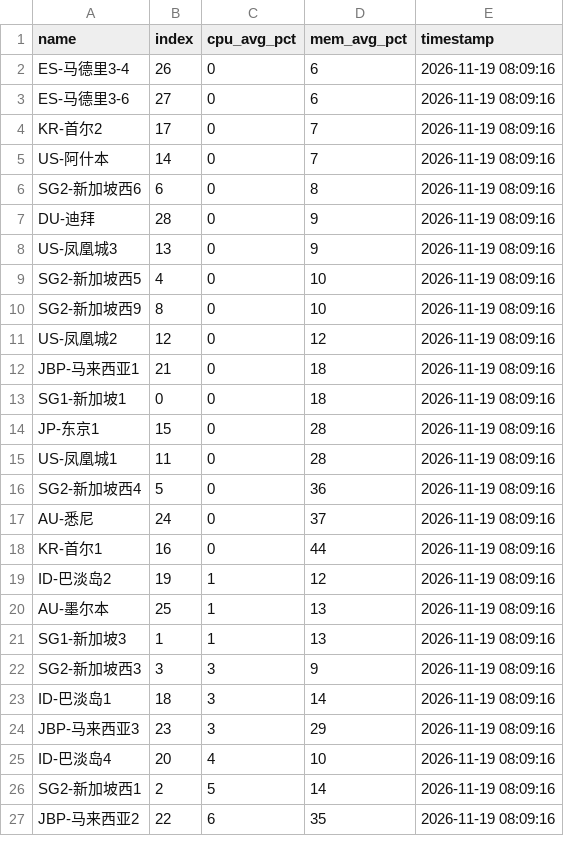
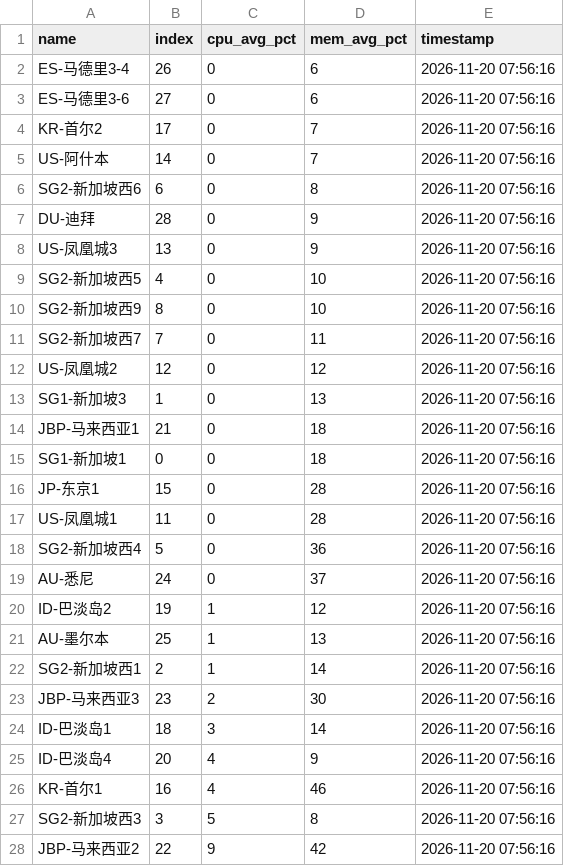
Before and after one commit to suwei8/oci-keepalive-tunnel, a CSV file: csv/resource_usage.csv, drawn as a sheet; only a part is shown; the diff covers the shown part only.

```diff
--- a/csv/resource_usage.csv
+++ b/csv/resource_usage.csv
@@ -1,27 +1,28 @@
 name,index,cpu_avg_pct,mem_avg_pct,timestamp
-ES-马德里3-4,26,0,6,2026-11-19 08:09:16
-ES-马德里3-6,27,0,6,2026-11-19 08:09:16
-KR-首尔2,17,0,7,2026-11-19 08:09:16
-US-阿什本,14,0,7,2026-11-19 08:09:16
-SG2-新加坡西6,6,0,8,2026-11-19 08:09:16
-DU-迪拜,28,0,9,2026-11-19 08:09:16
-US-凤凰城3,13,0,9,2026-11-19 08:09:16
-SG2-新加坡西5,4,0,10,2026-11-19 08:09:16
-SG2-新加坡西9,8,0,10,2026-11-19 08:09:16
-US-凤凰城2,12,0,12,2026-11-19 08:09:16
-JBP-马来西亚1,21,0,18,2026-11-19 08:09:16
-SG1-新加坡1,0,0,18,2026-11-19 08:09:16
-JP-东京1,15,0,28,2026-11-19 08:09:16
-US-凤凰城1,11,0,28,2026-11-19 08:09:16
-SG2-新加坡西4,5,0,36,2026-11-19 08:09:16
-AU-悉尼,24,0,37,2026-11-19 08:09:16
-KR-首尔1,16,0,44,2026-11-19 08:09:16
-ID-巴淡岛2,19,1,12,2026-11-19 08:09:16
-AU-墨尔本,25,1,13,2026-11-19 08:09:16
-SG1-新加坡3,1,1,13,2026-11-19 08:09:16
-SG2-新加坡西3,3,3,9,2026-11-19 08:09:16
-ID-巴淡岛1,18,3,14,2026-11-19 08:09:16
-JBP-马来西亚3,23,3,29,2026-11-19 08:09:16
-ID-巴淡岛4,20,4,10,2026-11-19 08:09:16
-SG2-新加坡西1,2,5,14,2026-11-19 08:09:16
-JBP-马来西亚2,22,6,35,2026-11-19 08:09:16
+ES-马德里3-4,26,0,6,2026-11-20 07:56:16
+ES-马德里3-6,27,0,6,2026-11-20 07:56:16
+KR-首尔2,17,0,7,2026-11-20 07:56:16
+US-阿什本,14,0,7,2026-11-20 07:56:16
+SG2-新加坡西6,6,0,8,2026-11-20 07:56:16
+DU-迪拜,28,0,9,2026-11-20 07:56:16
+US-凤凰城3,13,0,9,2026-11-20 07:56:16
+SG2-新加坡西5,4,0,10,2026-11-20 07:56:16
+SG2-新加坡西9,8,0,10,2026-11-20 07:56:16
+SG2-新加坡西7,7,0,11,2026-11-20 07:56:16
+US-凤凰城2,12,0,12,2026-11-20 07:56:16
+SG1-新加坡3,1,0,13,2026-11-20 07:56:16
+JBP-马来西亚1,21,0,18,2026-11-20 07:56:16
+SG1-新加坡1,0,0,18,2026-11-20 07:56:16
+JP-东京1,15,0,28,2026-11-20 07:56:16
+US-凤凰城1,11,0,28,2026-11-20 07:56:16
+SG2-新加坡西4,5,0,36,2026-11-20 07:56:16
+AU-悉尼,24,0,37,2026-11-20 07:56:16
+ID-巴淡岛2,19,1,12,2026-11-20 07:56:16
+AU-墨尔本,25,1,13,2026-11-20 07:56:16
+SG2-新加坡西1,2,1,14,2026-11-20 07:56:16
+JBP-马来西亚3,23,2,30,2026-11-20 07:56:16
+ID-巴淡岛1,18,3,14,2026-11-20 07:56:16
+ID-巴淡岛4,20,4,9,2026-11-20 07:56:16
+KR-首尔1,16,4,46,2026-11-20 07:56:16
+SG2-新加坡西3,3,5,8,2026-11-20 07:56:16
+JBP-马来西亚2,22,9,42,2026-11-20 07:56:16
```
Also changed, not shown: 4 edited cells elsewhere in this file.
